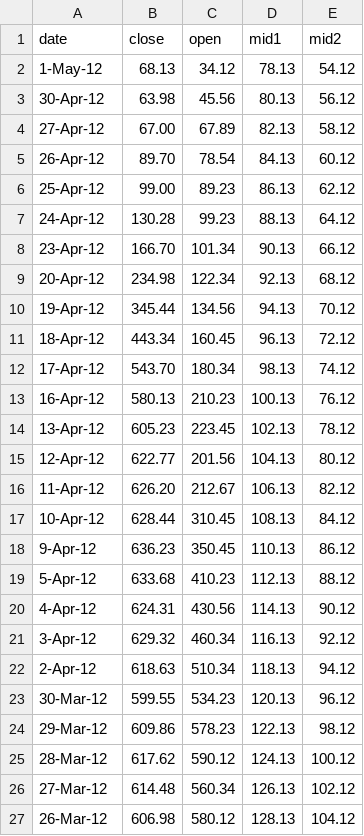
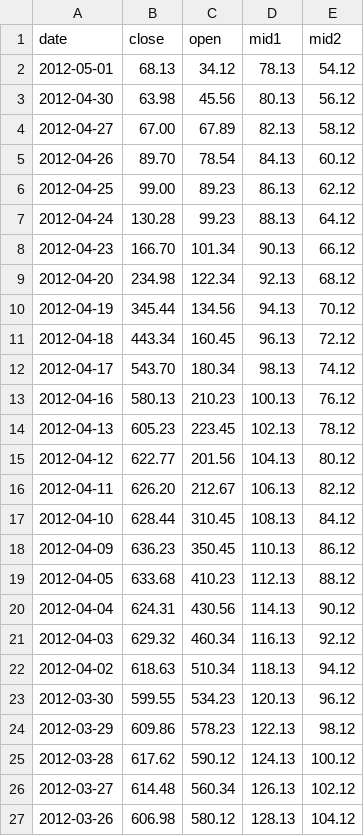
Before and after one commit to shivani-1521/ML-kdd99, a CSV file: data5.csv, drawn as a sheet.

Commit message:
Update data5.csv

```diff
--- a/data5.csv
+++ b/data5.csv
@@ -1,27 +1,27 @@
 date,close,open,mid1,mid2
-1-May-12,68.13,34.12,78.13,54.12
-30-Apr-12,63.98,45.56,80.13,56.12
-27-Apr-12,67.00,67.89,82.13,58.12
-26-Apr-12,89.70,78.54,84.13,60.12
-25-Apr-12,99.00,89.23,86.13,62.12
-24-Apr-12,130.28,99.23,88.13,64.12
-23-Apr-12,166.70,101.34,90.13,66.12
-20-Apr-12,234.98,122.34,92.13,68.12
-19-Apr-12,345.44,134.56,94.13,70.12
-18-Apr-12,443.34,160.45,96.13,72.12
-17-Apr-12,543.70,180.34,98.13,74.12
-16-Apr-12,580.13,210.23,100.13,76.12
-13-Apr-12,605.23,223.45,102.13,78.12
-12-Apr-12,622.77,201.56,104.13,80.12
-11-Apr-12,626.20,212.67,106.13,82.12
-10-Apr-12,628.44,310.45,108.13,84.12
-9-Apr-12,636.23,350.45,110.13,86.12
-5-Apr-12,633.68,410.23,112.13,88.12
-4-Apr-12,624.31,430.56,114.13,90.12
-3-Apr-12,629.32,460.34,116.13,92.12
-2-Apr-12,618.63,510.34,118.13,94.12
-30-Mar-12,599.55,534.23,120.13,96.12
-29-Mar-12,609.86,578.23,122.13,98.12
-28-Mar-12,617.62,590.12,124.13,100.12
-27-Mar-12,614.48,560.34,126.13,102.12
-26-Mar-12,606.98,580.12,128.13,104.12
+2012-05-01,68.13,34.12,78.13,54.12
+2012-04-30,63.98,45.56,80.13,56.12
+2012-04-27,67.00,67.89,82.13,58.12
+2012-04-26,89.70,78.54,84.13,60.12
+2012-04-25,99.00,89.23,86.13,62.12
+2012-04-24,130.28,99.23,88.13,64.12
+2012-04-23,166.70,101.34,90.13,66.12
+2012-04-20,234.98,122.34,92.13,68.12
+2012-04-19,345.44,134.56,94.13,70.12
+2012-04-18,443.34,160.45,96.13,72.12
+2012-04-17,543.70,180.34,98.13,74.12
+2012-04-16,580.13,210.23,100.13,76.12
+2012-04-13,605.23,223.45,102.13,78.12
+2012-04-12,622.77,201.56,104.13,80.12
+2012-04-11,626.20,212.67,106.13,82.12
+2012-04-10,628.44,310.45,108.13,84.12
+2012-04-09,636.23,350.45,110.13,86.12
+2012-04-05,633.68,410.23,112.13,88.12
+2012-04-04,624.31,430.56,114.13,90.12
+2012-04-03,629.32,460.34,116.13,92.12
+2012-04-02,618.63,510.34,118.13,94.12
+2012-03-30,599.55,534.23,120.13,96.12
+2012-03-29,609.86,578.23,122.13,98.12
+2012-03-28,617.62,590.12,124.13,100.12
+2012-03-27,614.48,560.34,126.13,102.12
+2012-03-26,606.98,580.12,128.13,104.12
```
